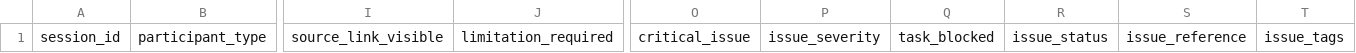
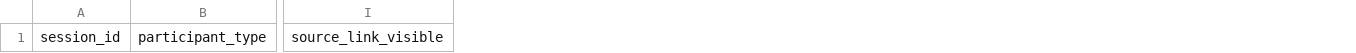
Before and after one commit to AbdelazizAhmed314/McGill-Care-Compass, a CSV file: data/usability/session_records.csv, drawn as a sheet; only a part is shown, gaps mark what is left out; the diff names each change by its address in the sheet, - before the commit and + after, or states it on an @@ line.

Commit message:
Strengthen Issue 10 evidence integrity

```diff
--- a/data/usability/session_records.csv
+++ b/data/usability/session_records.csv
-column J, row 1: limitation_required
-column O, row 1: critical_issue
-column P, row 1: issue_severity
-column Q, row 1: task_blocked
-column R, row 1: issue_status
-column S, row 1: issue_reference
-column T, row 1: issue_tags
```
Also changed, not shown: 8 other files.
